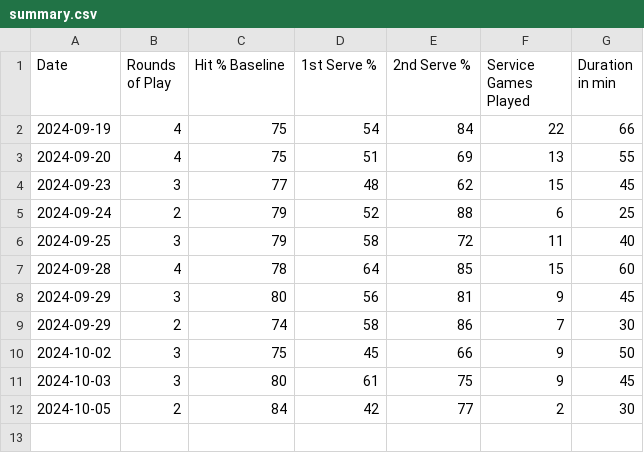
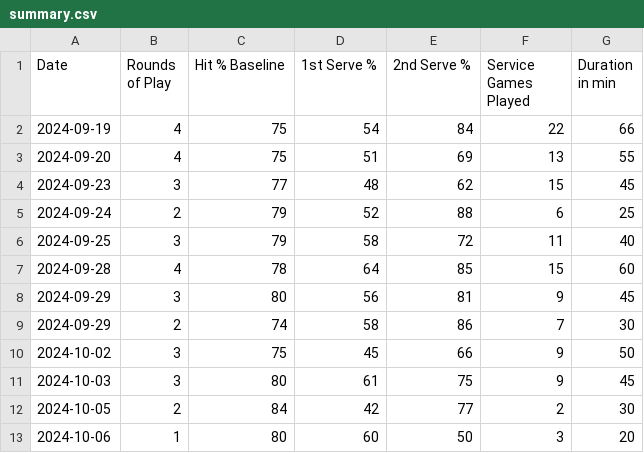
Before and after one commit to michaelwartmann/tennistracker, a CSV file: summary.csv, drawn as a sheet; the diff names each change by its address in the sheet, - before the commit and + after, or states it on an @@ line.

Commit message:
Update summary.csv

```diff
--- a/summary.csv
+++ b/summary.csv
+row 13: 2024-10-06 | 1 | 80 | 60 | 50 | 3 | 20
```
